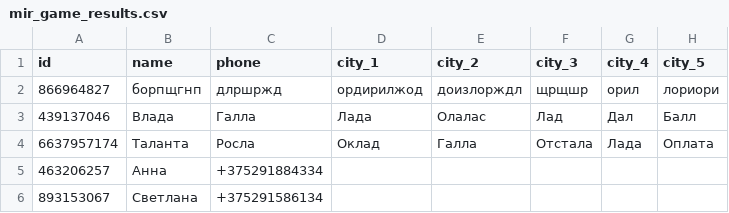
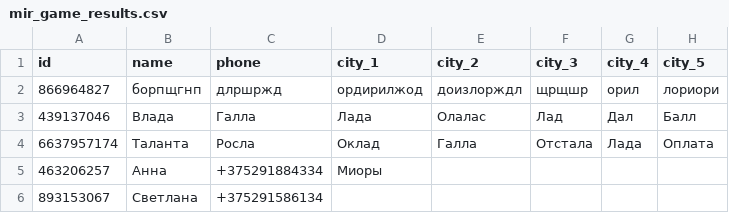
Before and after one commit to muzredmaksimov-dot/MIR_GAME, a CSV file: mir_game_results.csv, drawn as a sheet; only a part is shown; the diff names each change by its address in the sheet, - before the commit and + after, or states it on an @@ line.

Commit message:
update results

```diff
--- a/mir_game_results.csv
+++ b/mir_game_results.csv
-D5 (city_1): (empty)
+D5 (city_1): Миоры
```
